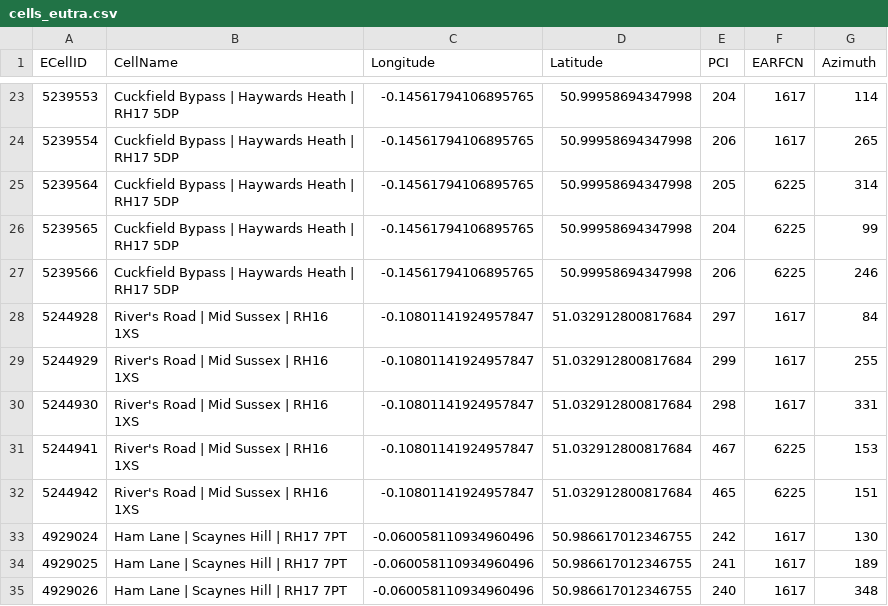
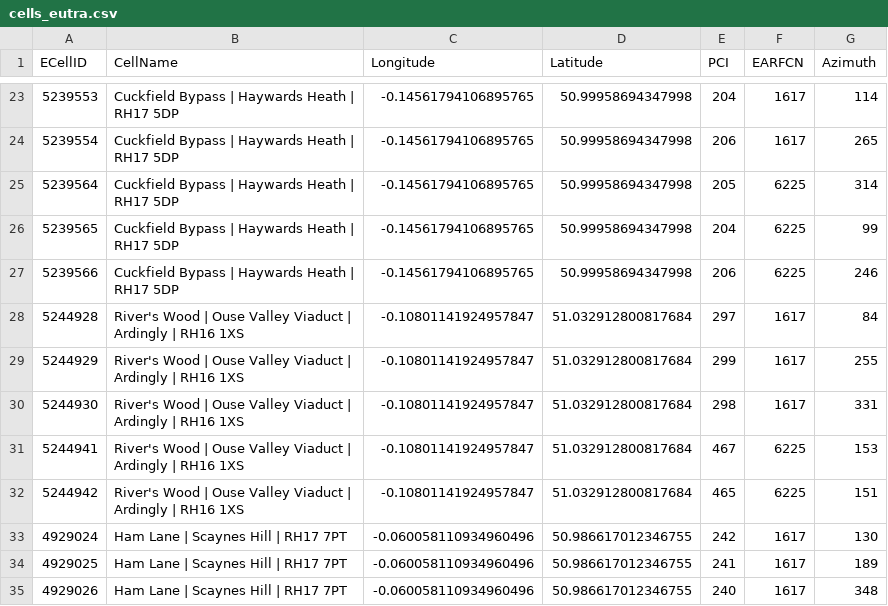
Before and after one commit to davwheat/nsg-cell-database, a CSV file: fragments/GB/23430/West Sussex/Haywards Heath/cells_eutra.csv, drawn as a sheet; only a part is shown, gaps mark what is left out.

Commit message:
data: add 234-10/15/20 for haywards heath

```diff
--- a/fragments/GB/23430/West Sussex/Haywards Heath/cells_eutra.csv
+++ b/fragments/GB/23430/West Sussex/Haywards Heath/cells_eutra.csv
@@ -27,7 +27,7 @@ ECellID,CellName,Longitude,Latitude,PCI,EARFCN,Azimuth
 5239566,Cuckfield Bypass | Haywards Heath | RH17 5DP,-0.14561794106895765,50.99958694347998,206,6225,246
-5244928,River's Road | Mid Sussex | RH16 1XS,-0.10801141924957847,51.032912800817684,297,1617,84
-5244929,River's Road | Mid Sussex | RH16 1XS,-0.10801141924957847,51.032912800817684,299,1617,255
-5244930,River's Road | Mid Sussex | RH16 1XS,-0.10801141924957847,51.032912800817684,298,1617,331
-5244941,River's Road | Mid Sussex | RH16 1XS,-0.10801141924957847,51.032912800817684,467,6225,153
-5244942,River's Road | Mid Sussex | RH16 1XS,-0.10801141924957847,51.032912800817684,465,6225,151
+5244928,River's Wood | Ouse Valley Viaduct | Ardingly | RH16 1XS,-0.10801141924957847,51.032912800817684,297,1617,84
+5244929,River's Wood | Ouse Valley Viaduct | Ardingly | RH16 1XS,-0.10801141924957847,51.032912800817684,299,1617,255
+5244930,River's Wood | Ouse Valley Viaduct | Ardingly | RH16 1XS,-0.10801141924957847,51.032912800817684,298,1617,331
+5244941,River's Wood | Ouse Valley Viaduct | Ardingly | RH16 1XS,-0.10801141924957847,51.032912800817684,467,6225,153
+5244942,River's Wood | Ouse Valley Viaduct | Ardingly | RH16 1XS,-0.10801141924957847,51.032912800817684,465,6225,151
 4929024,Ham Lane | Scaynes Hill | RH17 7PT,-0.060058110934960496,50.986617012346755,242,1617,130
```
Also changed, not shown: 3 other files.
